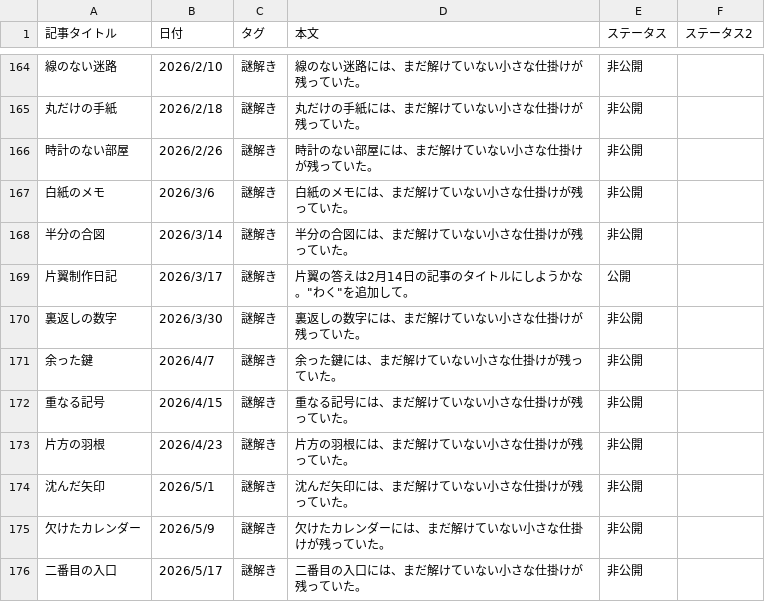
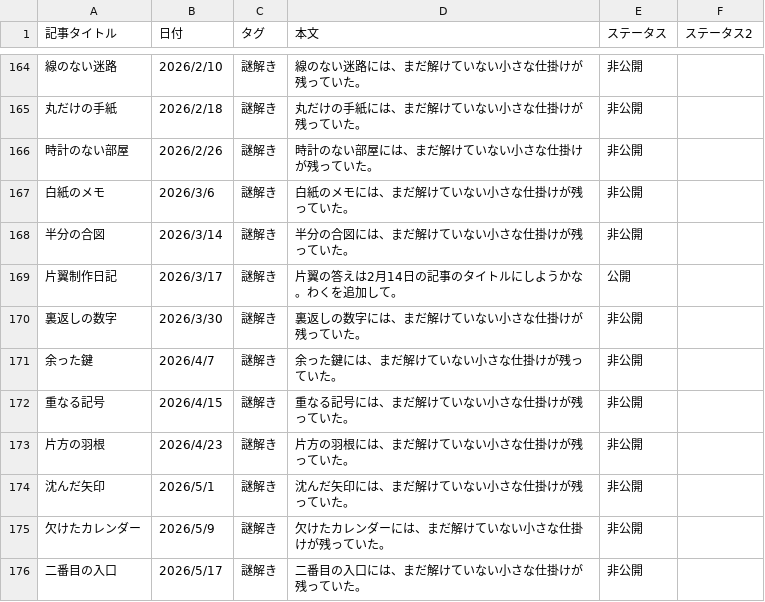
Before and after one commit to mm-rooftop99/mmnazo09_katayoku, a TSV file: data.tsv, drawn as a sheet; only a part is shown, gaps mark what is left out.

Commit message:
Update data.tsv

```diff
--- a/data.tsv
+++ b/data.tsv
@@ -168,3 +168,3 @@
 半分の合図	2026/3/14	謎解き	半分の合図には、まだ解けていない小さな仕掛けが残っていた。	非公開	
-片翼制作日記	2026/3/17	謎解き	片翼の答えは2月14日の記事のタイトルにしようかな。"わく"を追加して。	公開	
+片翼制作日記	2026/3/17	謎解き	片翼の答えは2月14日の記事のタイトルにしようかな。わくを追加して。	公開	
 裏返しの数字	2026/3/30	謎解き	裏返しの数字には、まだ解けていない小さな仕掛けが残っていた。	非公開	
```
